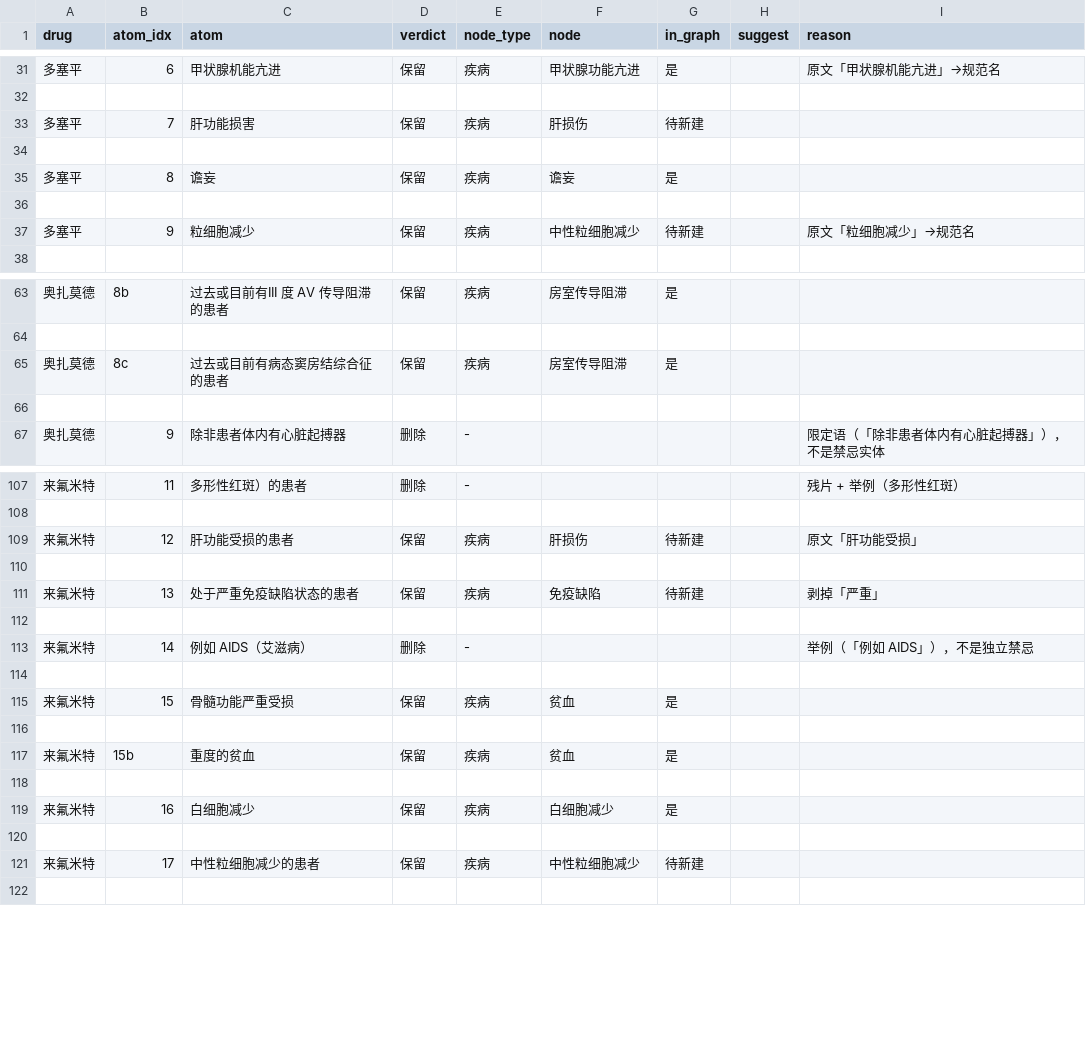
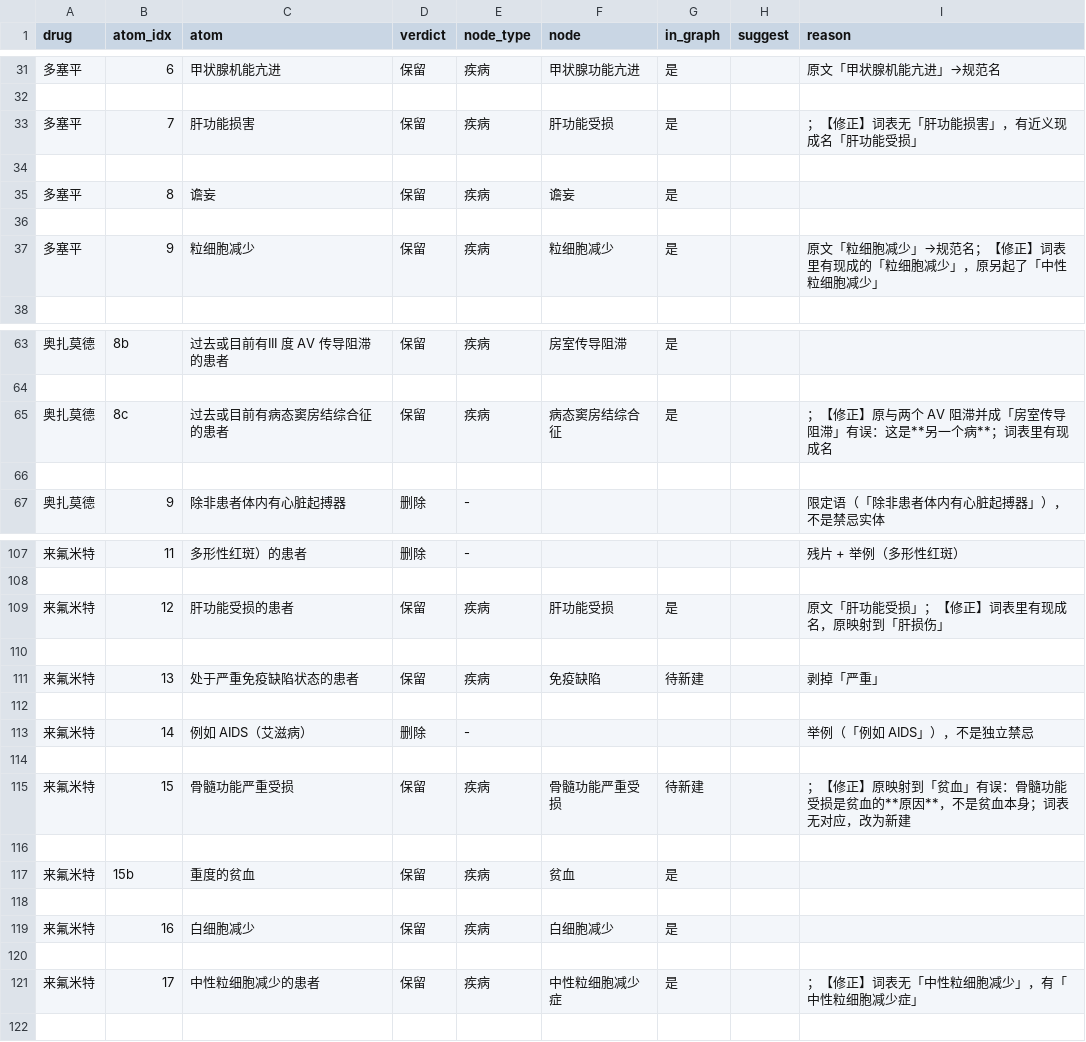
Before and after one commit to beixiao66/pharmkg, a CSV file: data/eval/contraindications_nodes.csv, drawn as a sheet; only a part is shown, gaps mark what is left out.

```diff
--- a/data/eval/contraindications_nodes.csv
+++ b/data/eval/contraindications_nodes.csv
@@ -32,3 +32,3 @@
 
-多塞平,7,肝功能损害,保留,疾病,肝损伤,待新建,,
+多塞平,7,肝功能损害,保留,疾病,肝功能受损,是,,；【修正】词表无「肝功能损害」，有近义现成名「肝功能受损」
 
@@ -36,3 +36,3 @@
 
-多塞平,9,粒细胞减少,保留,疾病,中性粒细胞减少,待新建,,原文「粒细胞减少」→规范名
+多塞平,9,粒细胞减少,保留,疾病,粒细胞减少,是,,原文「粒细胞减少」→规范名；【修正】词表里有现成的「粒细胞减少」，原另起了「中性粒细胞减少」
 
@@ -64,3 +64,3 @@
 
-奥扎莫德,8c,过去或目前有病态窦房结综合征的患者,保留,疾病,房室传导阻滞,是,,
+奥扎莫德,8c,过去或目前有病态窦房结综合征的患者,保留,疾病,病态窦房结综合征,是,,；【修正】原与两个 AV 阻滞并成「房室传导阻滞」有误：这是**另一个病**；词表里有现成名
 
@@ -108,3 +108,3 @@
 
-来氟米特,12,肝功能受损的患者,保留,疾病,肝损伤,待新建,,原文「肝功能受损」
+来氟米特,12,肝功能受损的患者,保留,疾病,肝功能受损,是,,原文「肝功能受损」；【修正】词表里有现成名，原映射到「肝损伤」
 
@@ -114,3 +114,3 @@
 
-来氟米特,15,骨髓功能严重受损,保留,疾病,贫血,是,,
+来氟米特,15,骨髓功能严重受损,保留,疾病,骨髓功能严重受损,待新建,,；【修正】原映射到「贫血」有误：骨髓功能受损是贫血的**原因**，不是贫血本身；词表无对应，改为新建
 
@@ -120,3 +120,3 @@
 
-来氟米特,17,中性粒细胞减少的患者,保留,疾病,中性粒细胞减少,待新建,,
+来氟米特,17,中性粒细胞减少的患者,保留,疾病,中性粒细胞减少症,是,,；【修正】词表无「中性粒细胞减少」，有「中性粒细胞减少症」
 
```
Also changed, not shown: 2 other files.
